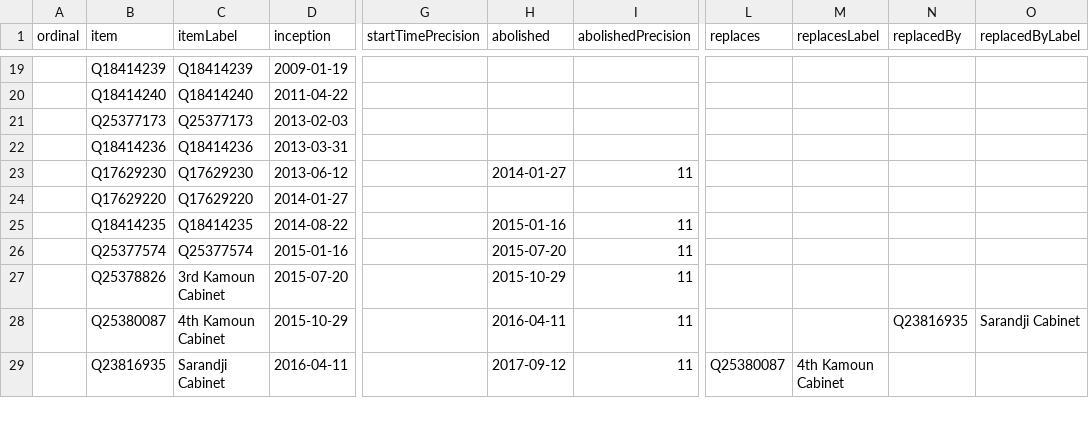
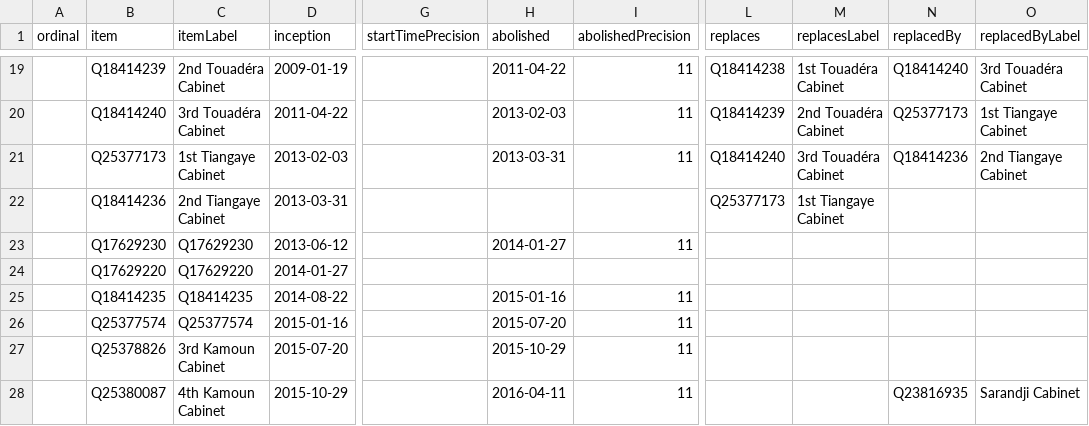
Before and after one commit to every-politician-scrapers/central-african-republic, a CSV file: wikidata/results/all-cabinets.csv, drawn as a sheet; only a part is shown, gaps mark what is left out; the shorter side is filled out with more unchanged rows; the diff covers the shown part only; the diff names each change by its address in the sheet, - before the commit and + after, or states it on an @@ line.

```diff
--- a/wikidata/results/all-cabinets.csv
+++ b/wikidata/results/all-cabinets.csv
-C19 (itemLabel): Q18414239
+C19 (itemLabel): 2nd Touadéra Cabinet
-H19 (abolished): (empty)
+H19 (abolished): 2011-04-22
-I19:I21 (abolishedPrecision): (empty)
+I19:I21 (abolishedPrecision): 11
-L19 (replaces): (empty)
+L19 (replaces): Q18414238
-M19 (replacesLabel): (empty)
+M19 (replacesLabel): 1st Touadéra Cabinet
-N19 (replacedBy): (empty)
+N19 (replacedBy): Q18414240
-O19 (replacedByLabel): (empty)
+O19 (replacedByLabel): 3rd Touadéra Cabinet
-C20 (itemLabel): Q18414240
+C20 (itemLabel): 3rd Touadéra Cabinet
-H20 (abolished): (empty)
+H20 (abolished): 2013-02-03
-L20 (replaces): (empty)
+L20 (replaces): Q18414239
-M20 (replacesLabel): (empty)
+M20 (replacesLabel): 2nd Touadéra Cabinet
-N20 (replacedBy): (empty)
+N20 (replacedBy): Q25377173
-O20 (replacedByLabel): (empty)
+O20 (replacedByLabel): 1st Tiangaye Cabinet
-C21 (itemLabel): Q25377173
+C21 (itemLabel): 1st Tiangaye Cabinet
-H21 (abolished): (empty)
+H21 (abolished): 2013-03-31
-L21 (replaces): (empty)
+L21 (replaces): Q18414240
-M21 (replacesLabel): (empty)
+M21 (replacesLabel): 3rd Touadéra Cabinet
-N21 (replacedBy): (empty)
+N21 (replacedBy): Q18414236
-O21 (replacedByLabel): (empty)
+O21 (replacedByLabel): 2nd Tiangaye Cabinet
-C22 (itemLabel): Q18414236
+C22 (itemLabel): 2nd Tiangaye Cabinet
-L22 (replaces): (empty)
+L22 (replaces): Q25377173
-M22 (replacesLabel): (empty)
+M22 (replacesLabel): 1st Tiangaye Cabinet
```
Also changed, not shown: 32 edited cells elsewhere in this file.
